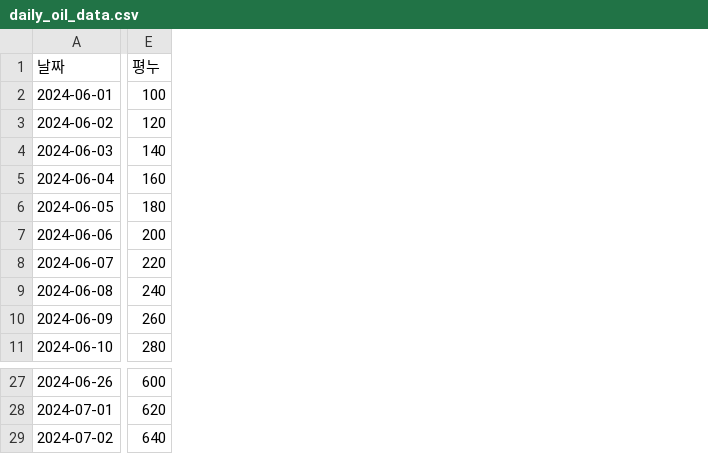
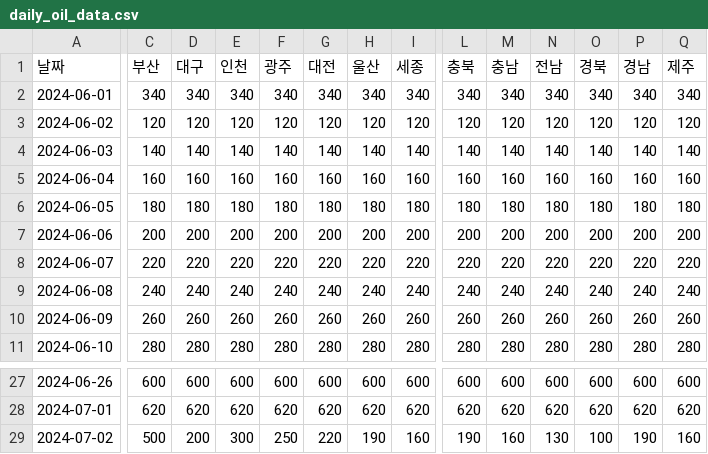
Before and after one commit to ssun-ko/price-monitoring-flutter, a CSV file: data/daily_oil_data.csv, drawn as a sheet; only a part is shown, gaps mark what is left out; addresses are those after the commit; the diff covers the shown part only; the diff names each change by its address in the sheet, - before the commit and + after, or states it on an @@ line.

```diff
--- a/data/daily_oil_data.csv
+++ b/data/daily_oil_data.csv
+column C (부산), rows 2-11: 340 | 120 | 140 | 160 | 180 | 200 | 220 | 240 | 260 | 280; rows 27-29: 600 | 620 | 500
+column D (대구), rows 2-11: 340 | 120 | 140 | 160 | 180 | 200 | 220 | 240 | 260 | 280; rows 27-29: 600 | 620 | 200
+column E (인천), rows 2-11: 340 | 120 | 140 | 160 | 180 | 200 | 220 | 240 | 260 | 280; rows 27-29: 600 | 620 | 300
+column F (광주), rows 2-11: 340 | 120 | 140 | 160 | 180 | 200 | 220 | 240 | 260 | 280; rows 27-29: 600 | 620 | 250
+column G (대전), rows 2-11: 340 | 120 | 140 | 160 | 180 | 200 | 220 | 240 | 260 | 280; rows 27-29: 600 | 620 | 220
+column H (울산), rows 2-11: 340 | 120 | 140 | 160 | 180 | 200 | 220 | 240 | 260 | 280; rows 27-29: 600 | 620 | 190
+column I (세종), rows 2-11: 340 | 120 | 140 | 160 | 180 | 200 | 220 | 240 | 260 | 280; rows 27-29: 600 | 620 | 160
+column L (충북), rows 2-11: 340 | 120 | 140 | 160 | 180 | 200 | 220 | 240 | 260 | 280; rows 27-29: 600 | 620 | 190
+column M (충남), rows 2-11: 340 | 120 | 140 | 160 | 180 | 200 | 220 | 240 | 260 | 280; rows 27-29: 600 | 620 | 160
+column N (전남), rows 2-11: 340 | 120 | 140 | 160 | 180 | 200 | 220 | 240 | 260 | 280; rows 27-29: 600 | 620 | 130
+column P (경남), rows 2-11: 340 | 120 | 140 | 160 | 180 | 200 | 220 | 240 | 260 | 280; rows 27-29: 600 | 620 | 190
+column Q (제주), rows 2-11: 340 | 120 | 140 | 160 | 180 | 200 | 220 | 240 | 260 | 280; rows 27-29: 600 | 620 | 160
-O1: 평누
+O1: 경북
-O2 (경북): 100
+O2 (경북): 340
-O29 (경북): 640
+O29 (경북): 100
```
Also changed, not shown: 6 edited cells elsewhere in this file, 11 other files.
